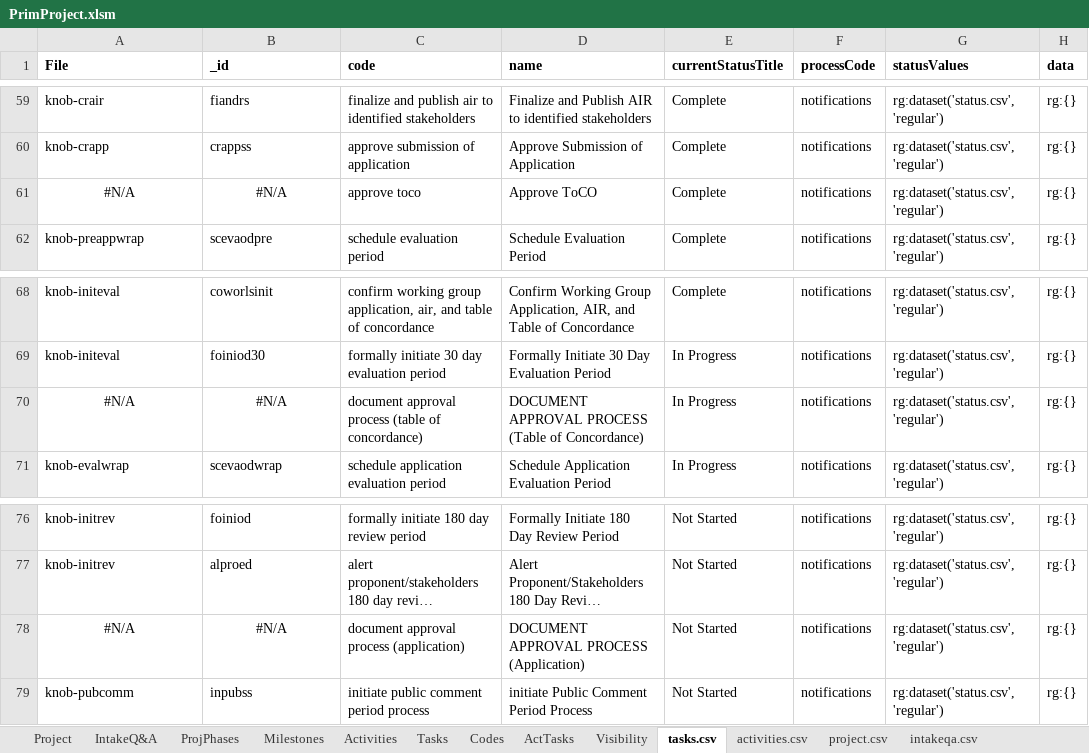
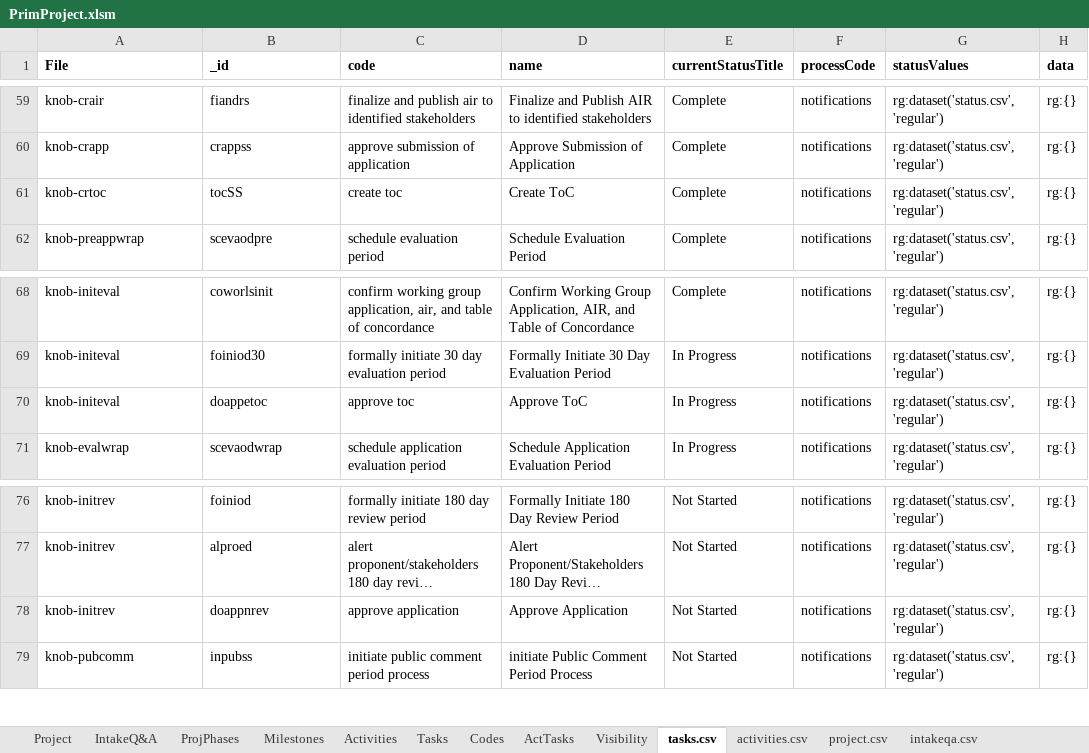
Before and after one commit to kelpisland/esm-browser, an Excel workbook: datagen/in/PrimProject.xlsm, sheet tasks.csv, drawn as a sheet; only a part is shown, gaps mark what is left out; long unchanged cells end in …; values as stored, in another font and other column widths than the file's, no borders; the diff names each change by its address in the sheet, - before the commit and + after, or states it on an @@ line.

Commit message:
Additional updates to the data generator - tweaked the spreadsheet and all good again

```diff
--- a/datagen/in/PrimProject.xlsm (sheet tasks.csv)
+++ b/datagen/in/PrimProject.xlsm (sheet tasks.csv)
-A61 (File): #N/A
+A61 (File): knob-crtoc
-A61:B61 alignment: center
+A61:B61 alignment: left
-B61 (_id): #N/A
+B61 (_id): tocSS
-C61 (code): approve toco
+C61 (code): create toc
-D61 (name): Approve ToCO
+D61 (name): Create ToC
-A70 (File): #N/A
+A70 (File): knob-initeval
-A70:B70 alignment: center
+A70:B70 alignment: left
-B70 (_id): #N/A
+B70 (_id): doappetoc
-C70 (code): document approval process (table of concordance)
+C70 (code): approve toc
-D70 (name): DOCUMENT APPROVAL PROCESS (Table of Concordance)
+D70 (name): Approve ToC
-A78 (File): #N/A
+A78 (File): knob-initrev
-A78:B78 alignment: center
+A78:B78 alignment: left
-B78 (_id): #N/A
+B78 (_id): doappnrev
-C78 (code): document approval process (application)
+C78 (code): approve application
-D78 (name): DOCUMENT APPROVAL PROCESS (Application)
+D78 (name): Approve Application
```
Also changed, not shown: sheet Tasks, 2 other files.
